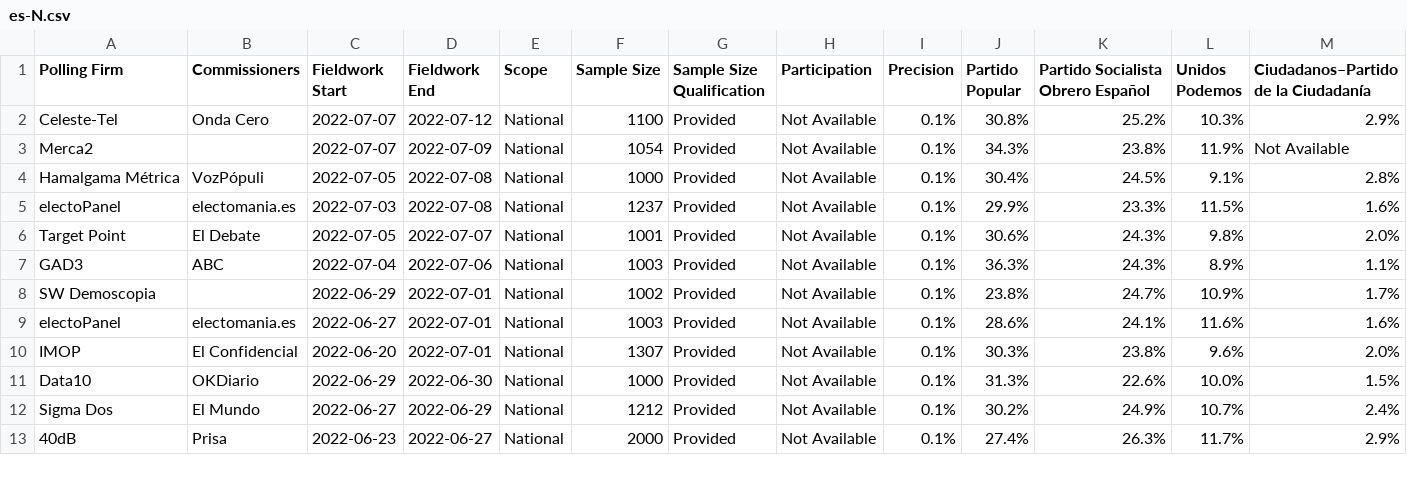
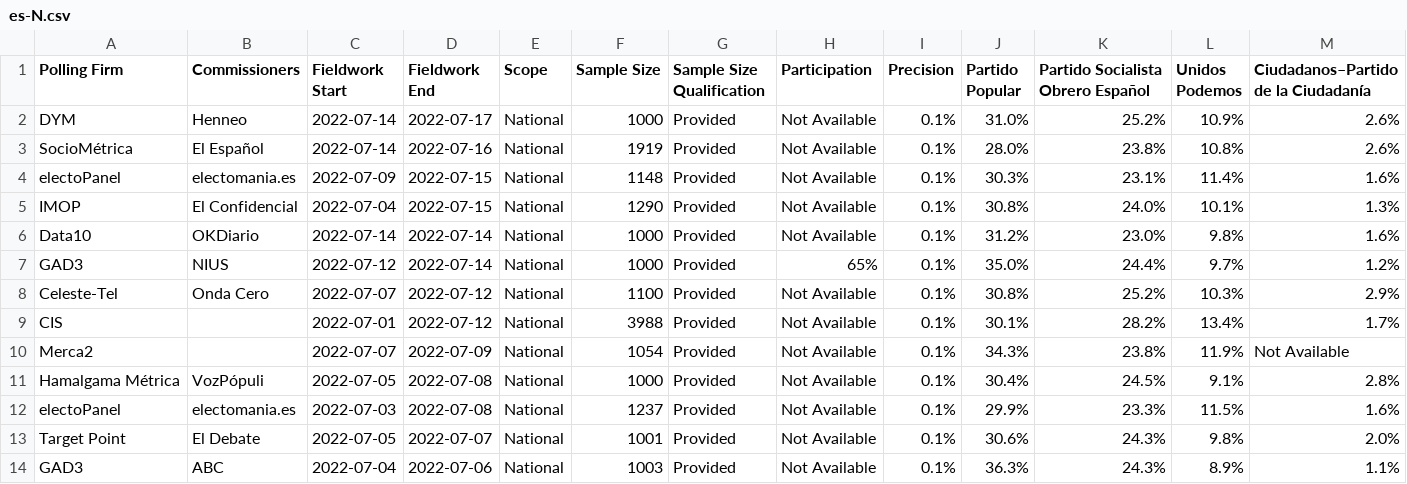
Before and after one commit to filipvanlaenen/eopaod, a CSV file: docs/es-N.csv, drawn as a sheet; only a part is shown; the shorter side is filled out with more unchanged rows; rows hold the shown columns only; the diff names each change by its address in the sheet, - before the commit and + after, or states it on an @@ line.

```diff
--- a/docs/es-N.csv
+++ b/docs/es-N.csv
+row 2: DYM | Henneo | 2022-07-14 | 2022-07-17 | National | 1000 | Provided | Not Available | 0.1% | 31.0% | 25.2% | 10.9% | 2.6%
+row 3: SocioMétrica | El Español | 2022-07-14 | 2022-07-16 | National | 1919 | Provided | Not Available | 0.1% | 28.0% | 23.8% | 10.8% | 2.6%
+row 4: electoPanel | electomania.es | 2022-07-09 | 2022-07-15 | National | 1148 | Provided | Not Available | 0.1% | 30.3% | 23.1% | 11.4% | 1.6%
+row 5: IMOP | El Confidencial | 2022-07-04 | 2022-07-15 | National | 1290 | Provided | Not Available | 0.1% | 30.8% | 24.0% | 10.1% | 1.3%
+row 6: Data10 | OKDiario | 2022-07-14 | 2022-07-14 | National | 1000 | Provided | Not Available | 0.1% | 31.2% | 23.0% | 9.8% | 1.6%
+row 7: GAD3 | NIUS | 2022-07-12 | 2022-07-14 | National | 1000 | Provided | 65% | 0.1% | 35.0% | 24.4% | 9.7% | 1.2%
+row 9: CIS |  | 2022-07-01 | 2022-07-12 | National | 3988 | Provided | Not Available | 0.1% | 30.1% | 28.2% | 13.4% | 1.7%
```
Also changed, not shown: docs/at-N.csv, docs/at.csv, 3 other files.
